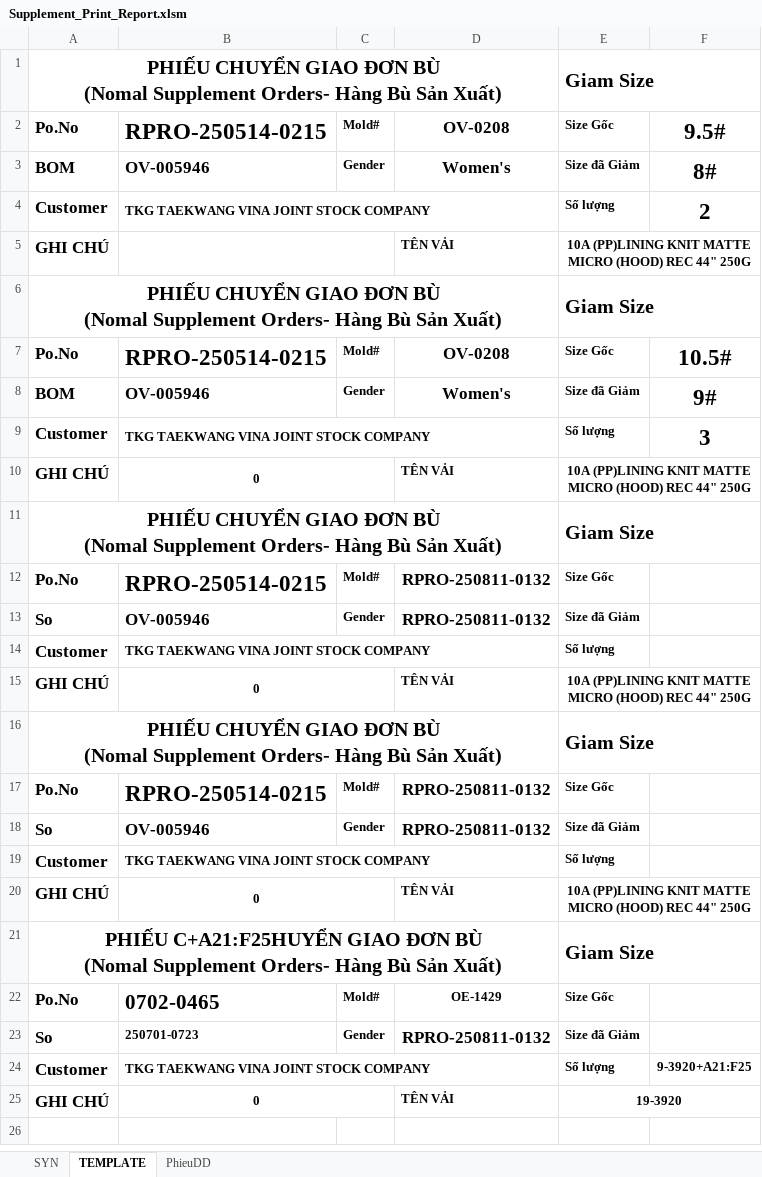
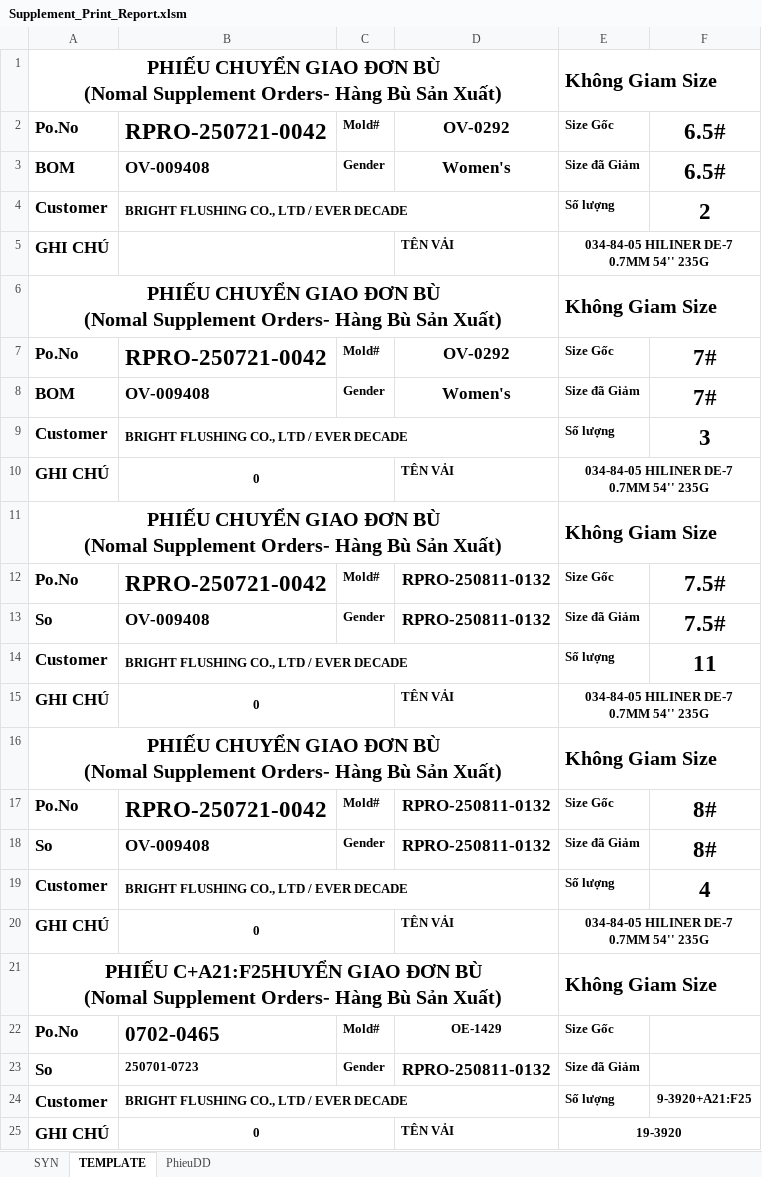
Before and after one commit to Truongchankhong2/vercel-dashboard, an Excel workbook: data/Supplement_Print_Report.xlsm, sheet TEMPLATE, drawn as a sheet; values as stored, in another font and other column widths than the file's, no borders; the diff names each change by its address in the sheet, - before the commit and + after, or states it on an @@ line.

```diff
--- a/data/Supplement_Print_Report.xlsm (sheet TEMPLATE)
+++ b/data/Supplement_Print_Report.xlsm (sheet TEMPLATE)
-E1: Giam Size
+E1: Không Giam Size
-B2: RPRO-250514-0215
+B2: RPRO-250721-0042
-D2: OV-0208
+D2: OV-0292
-F2: 9.5#
+F2: 6.5#
-B3: OV-005946
+B3: OV-009408
-F3: 8#
+F3: 6.5#
-B4: TKG TAEKWANG VINA JOINT STOCK COMPANY
+B4: BRIGHT FLUSHING CO., LTD / EVER DECADE
-E5: 10A (PP)LINING KNIT MATTE MICRO (HOOD) REC 44" 250G
+E5: 034-84-05 HILINER DE-7 0.7MM 54'' 235G
-E6: Giam Size
+E6: Không Giam Size
-B7: RPRO-250514-0215
+B7: RPRO-250721-0042
-D7: OV-0208
+D7: OV-0292
-F7: 10.5#
+F7: 7#
-B8: OV-005946
+B8: OV-009408
-F8: 9#
+F8: 7#
-B9: TKG TAEKWANG VINA JOINT STOCK COMPANY
+B9: BRIGHT FLUSHING CO., LTD / EVER DECADE
-E10: 10A (PP)LINING KNIT MATTE MICRO (HOOD) REC 44" 250G
+E10: 034-84-05 HILINER DE-7 0.7MM 54'' 235G
-E11: Giam Size
+E11: Không Giam Size
-B12: RPRO-250514-0215
+B12: RPRO-250721-0042
-F12:F13: (empty)
+F12:F13: 7.5#
-B13: OV-005946
+B13: OV-009408
-B14: TKG TAEKWANG VINA JOINT STOCK COMPANY
+B14: BRIGHT FLUSHING CO., LTD / EVER DECADE
-F14: (empty)
+F14: 11
-E15: 10A (PP)LINING KNIT MATTE MICRO (HOOD) REC 44" 250G
+E15: 034-84-05 HILINER DE-7 0.7MM 54'' 235G
-E16: Giam Size
+E16: Không Giam Size
-B17: RPRO-250514-0215
+B17: RPRO-250721-0042
-F17:F18: (empty)
+F17:F18: 8#
-B18: OV-005946
+B18: OV-009408
-B19: TKG TAEKWANG VINA JOINT STOCK COMPANY
+B19: BRIGHT FLUSHING CO., LTD / EVER DECADE
-F19: (empty)
+F19: 4
-E20: 10A (PP)LINING KNIT MATTE MICRO (HOOD) REC 44" 250G
+E20: 034-84-05 HILINER DE-7 0.7MM 54'' 235G
-E21: Giam Size
+E21: Không Giam Size
-B24: TKG TAEKWANG VINA JOINT STOCK COMPANY
+B24: BRIGHT FLUSHING CO., LTD / EVER DECADE
```
Also changed, not shown: sheet PhieuDD, sheet SYN, 2 other files.
